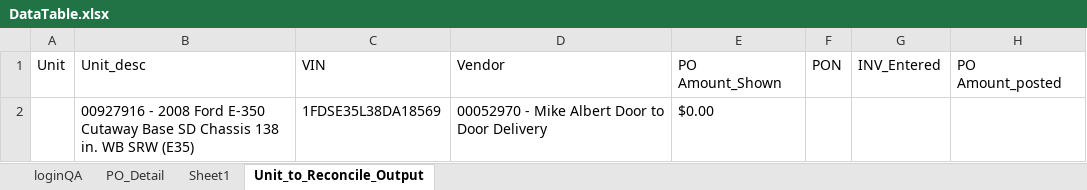
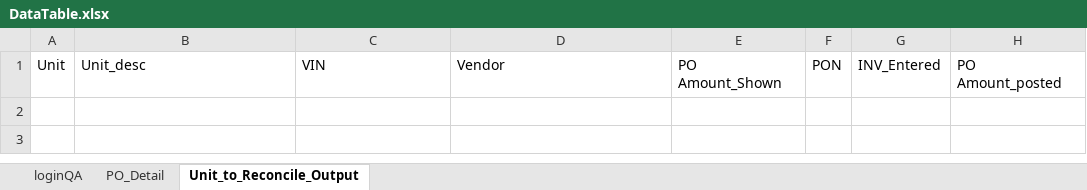
Before and after one commit to sachinkumarrana91/TFE, an Excel workbook: target/test-classes/config/DataTable.xlsx, sheet Unit_to_Reconcile_Output, drawn as a sheet; values as stored, in another font and other column widths than the file's, no borders; the diff names each change by its address in the sheet, - before the commit and + after, or states it on an @@ line.

```diff
--- a/target/test-classes/config/DataTable.xlsx (sheet Unit_to_Reconcile_Output)
+++ b/target/test-classes/config/DataTable.xlsx (sheet Unit_to_Reconcile_Output)
-sheet tab: Sheet1
-row 2:  | 00927916 - 2008 Ford E-350 Cutaway Base SD Chassis 138 in. WB SRW (E35) | 1FDSE35L38DA18569 | 00052970 - Mike Albert Door to Door Delivery | $0.00
```
Also changed, not shown: sheet PO_Detail, 45 other files.
